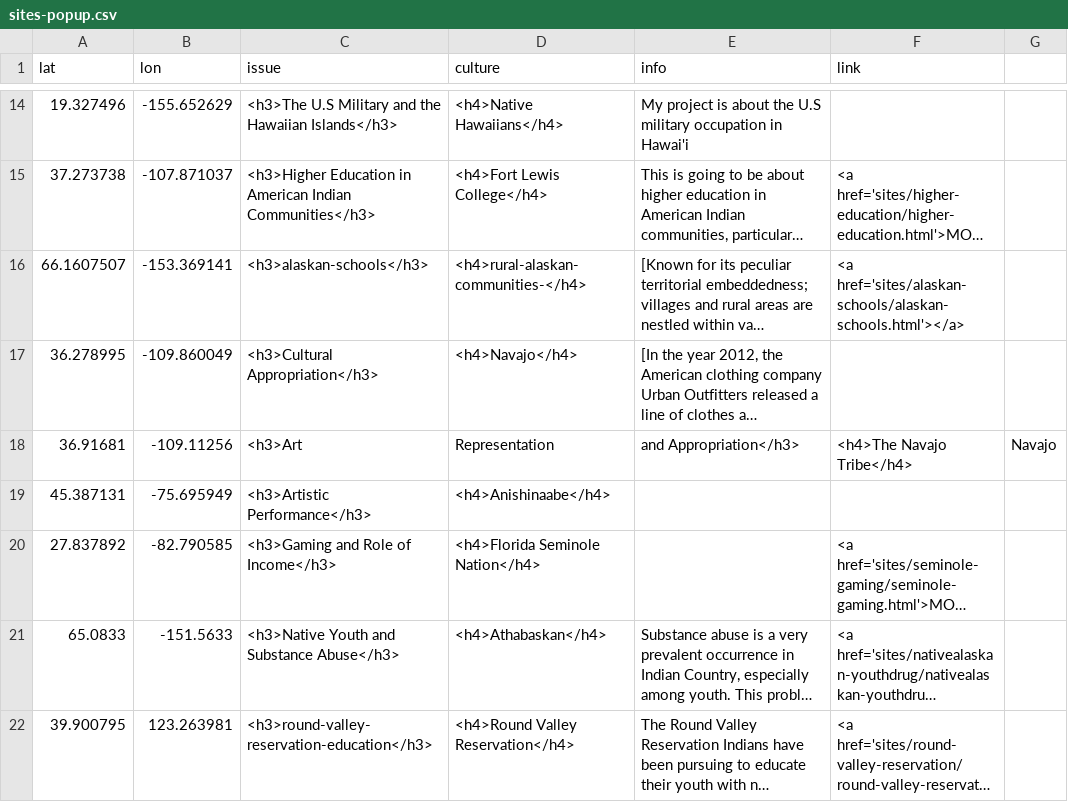
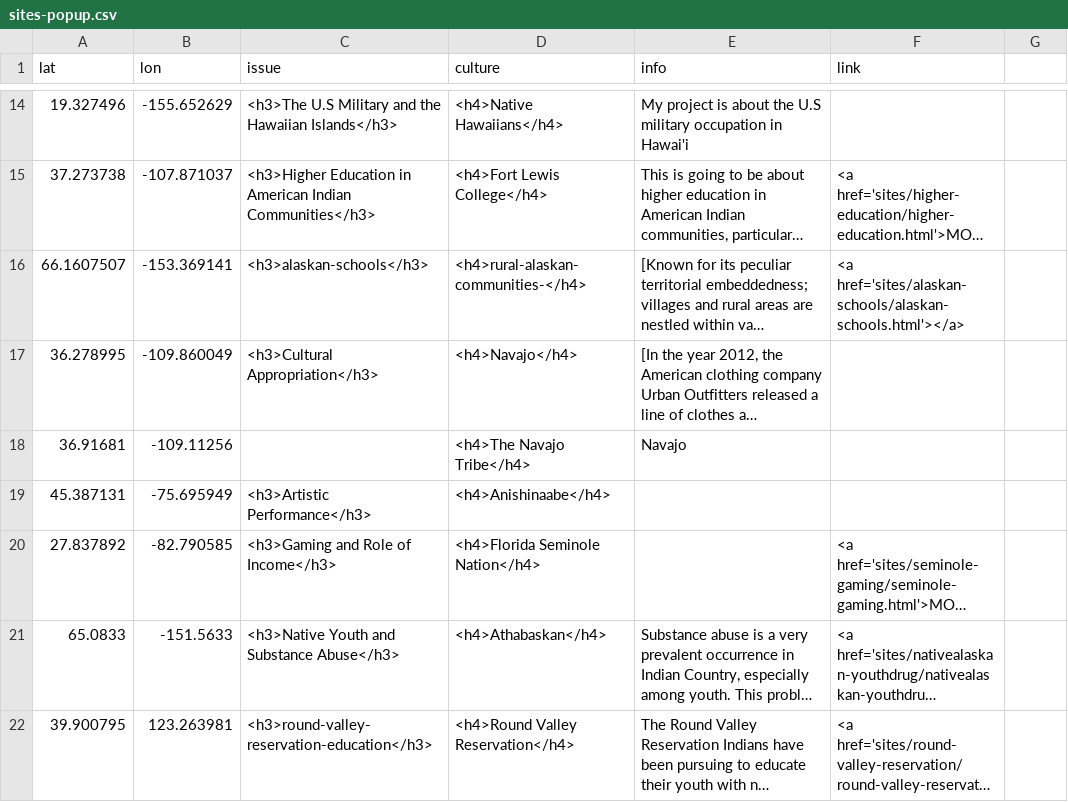
Before and after one commit to msu-anthropology/indian-country-ss18, a CSV file: sites-popup.csv, drawn as a sheet; only a part is shown, gaps mark what is left out; long unchanged cells end in …; the diff names each change by its address in the sheet, - before the commit and + after, or states it on an @@ line.

Commit message:
Update sites-popup.csv

```diff
--- a/sites-popup.csv
+++ b/sites-popup.csv
-C18 (issue): <h3>Art
+C18 (issue): (empty)
-D18 (culture): Representation
+D18 (culture): <h4>The Navajo Tribe</h4>
-E18 (info): and Appropriation</h3>
+E18 (info): Navajo
-F18 (link): <h4>The Navajo Tribe</h4>
+F18 (link): (empty)
-G18: Navajo
+G18: (empty)
```
